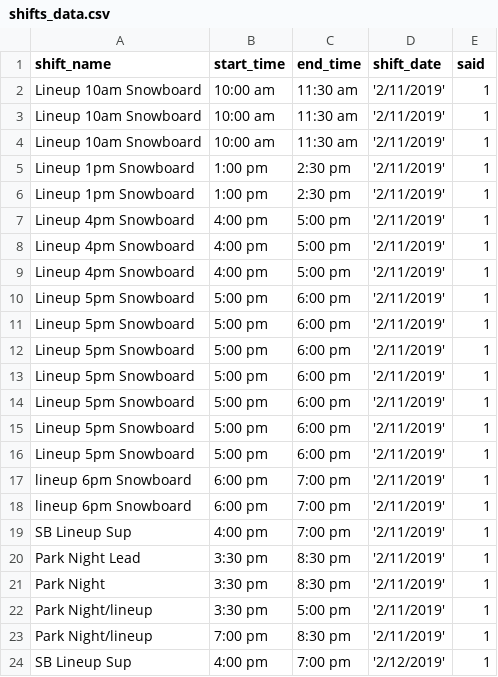
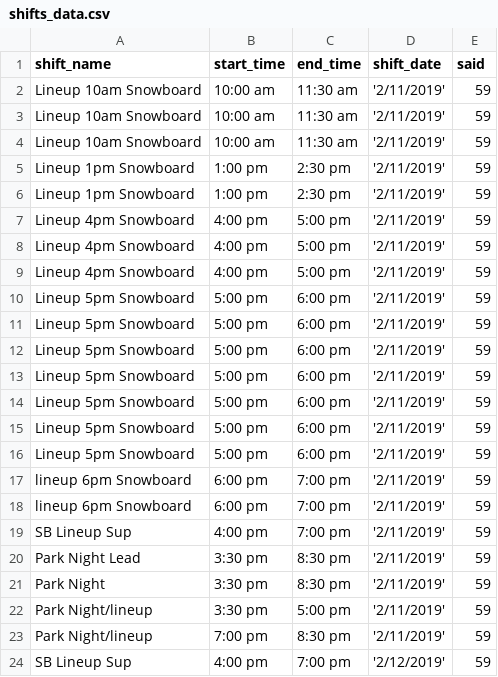
Before and after one commit to thetreerat/SkiSchool, a CSV file: Database_create/CSV/shifts_data.csv, drawn as a sheet.

```diff
--- a/Database_create/CSV/shifts_data.csv
+++ b/Database_create/CSV/shifts_data.csv
@@ -1,24 +1,24 @@
 shift_name,start_time,end_time,shift_date,said
-Lineup 10am Snowboard,10:00 am,11:30 am,'2/11/2019',1
-Lineup 10am Snowboard,10:00 am,11:30 am,'2/11/2019',1
-Lineup 10am Snowboard,10:00 am,11:30 am,'2/11/2019',1
-Lineup 1pm Snowboard,1:00 pm,2:30 pm,'2/11/2019',1
-Lineup 1pm Snowboard,1:00 pm,2:30 pm,'2/11/2019',1
-Lineup 4pm Snowboard,4:00 pm, 5:00 pm,'2/11/2019',1
-Lineup 4pm Snowboard,4:00 pm, 5:00 pm,'2/11/2019',1
-Lineup 4pm Snowboard,4:00 pm, 5:00 pm,'2/11/2019',1
-Lineup 5pm Snowboard,5:00 pm,6:00 pm,'2/11/2019',1
-Lineup 5pm Snowboard,5:00 pm,6:00 pm,'2/11/2019',1
-Lineup 5pm Snowboard,5:00 pm,6:00 pm,'2/11/2019',1
-Lineup 5pm Snowboard,5:00 pm,6:00 pm,'2/11/2019',1
-Lineup 5pm Snowboard,5:00 pm,6:00 pm,'2/11/2019',1
-Lineup 5pm Snowboard,5:00 pm,6:00 pm,'2/11/2019',1
-Lineup 5pm Snowboard,5:00 pm,6:00 pm,'2/11/2019',1
-lineup 6pm Snowboard,6:00 pm,7:00 pm,'2/11/2019',1
-lineup 6pm Snowboard,6:00 pm,7:00 pm,'2/11/2019',1
-SB Lineup Sup,4:00 pm,7:00 pm,'2/11/2019',1
-Park Night Lead,3:30 pm,8:30 pm,'2/11/2019',1
-Park Night,3:30 pm,8:30 pm,'2/11/2019',1
-Park Night/lineup,3:30 pm,5:00 pm,'2/11/2019',1
-Park Night/lineup,7:00 pm,8:30 pm,'2/11/2019',1
-SB Lineup Sup,4:00 pm,7:00 pm,'2/12/2019',1
+Lineup 10am Snowboard,10:00 am,11:30 am,'2/11/2019',59
+Lineup 10am Snowboard,10:00 am,11:30 am,'2/11/2019',59
+Lineup 10am Snowboard,10:00 am,11:30 am,'2/11/2019',59
+Lineup 1pm Snowboard,1:00 pm,2:30 pm,'2/11/2019',59
+Lineup 1pm Snowboard,1:00 pm,2:30 pm,'2/11/2019',59
+Lineup 4pm Snowboard,4:00 pm, 5:00 pm,'2/11/2019',59
+Lineup 4pm Snowboard,4:00 pm, 5:00 pm,'2/11/2019',59
+Lineup 4pm Snowboard,4:00 pm, 5:00 pm,'2/11/2019',59
+Lineup 5pm Snowboard,5:00 pm,6:00 pm,'2/11/2019',59
+Lineup 5pm Snowboard,5:00 pm,6:00 pm,'2/11/2019',59
+Lineup 5pm Snowboard,5:00 pm,6:00 pm,'2/11/2019',59
+Lineup 5pm Snowboard,5:00 pm,6:00 pm,'2/11/2019',59
+Lineup 5pm Snowboard,5:00 pm,6:00 pm,'2/11/2019',59
+Lineup 5pm Snowboard,5:00 pm,6:00 pm,'2/11/2019',59
+Lineup 5pm Snowboard,5:00 pm,6:00 pm,'2/11/2019',59
+lineup 6pm Snowboard,6:00 pm,7:00 pm,'2/11/2019',59
+lineup 6pm Snowboard,6:00 pm,7:00 pm,'2/11/2019',59
+SB Lineup Sup,4:00 pm,7:00 pm,'2/11/2019',59
+Park Night Lead,3:30 pm,8:30 pm,'2/11/2019',59
+Park Night,3:30 pm,8:30 pm,'2/11/2019',59
+Park Night/lineup,3:30 pm,5:00 pm,'2/11/2019',59
+Park Night/lineup,7:00 pm,8:30 pm,'2/11/2019',59
+SB Lineup Sup,4:00 pm,7:00 pm,'2/12/2019',59
```
Also changed, not shown: Database_create/CSV/Shift_templates.csv, 4 other files.
